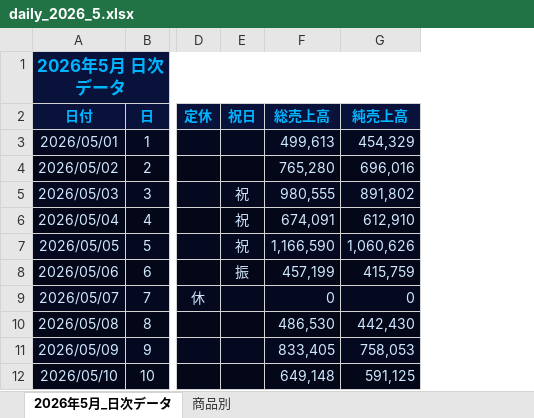
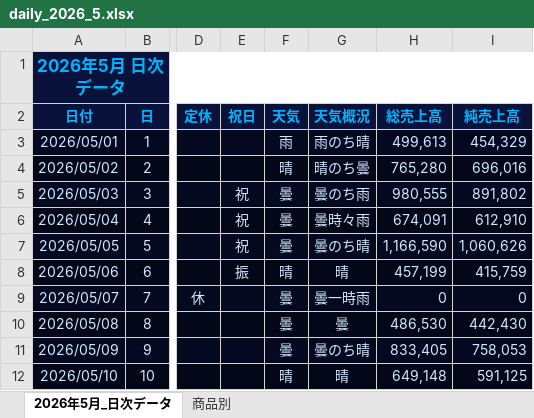
Before and after one commit to shohshohshoh/monthly-Dashboard, an Excel workbook: frontend/public/data/daily_2026_5.xlsx, sheet 2026年5月_日次データ, drawn as a sheet; only a part is shown, gaps mark what is left out; values as stored, in another font and other column widths than the file's, no borders; the diff names each change by its address in the sheet, - before the commit and + after, or states it on an @@ line.

```diff
--- a/frontend/public/data/daily_2026_5.xlsx (sheet 2026年5月_日次データ)
+++ b/frontend/public/data/daily_2026_5.xlsx (sheet 2026年5月_日次データ)
+column F (天気), rows 3-12: 雨 | 晴 | 曇 | 曇 | 曇 | 晴 | 曇 | 曇 | 曇 | 晴
+column G (天気概況), rows 3-12: 雨のち晴 | 晴のち曇 | 曇のち雨 | 曇時々雨 | 曇のち晴 | 晴 | 曇一時雨 | 曇 | 曇のち晴 | 晴
```
Also changed, not shown: 1 other file.
